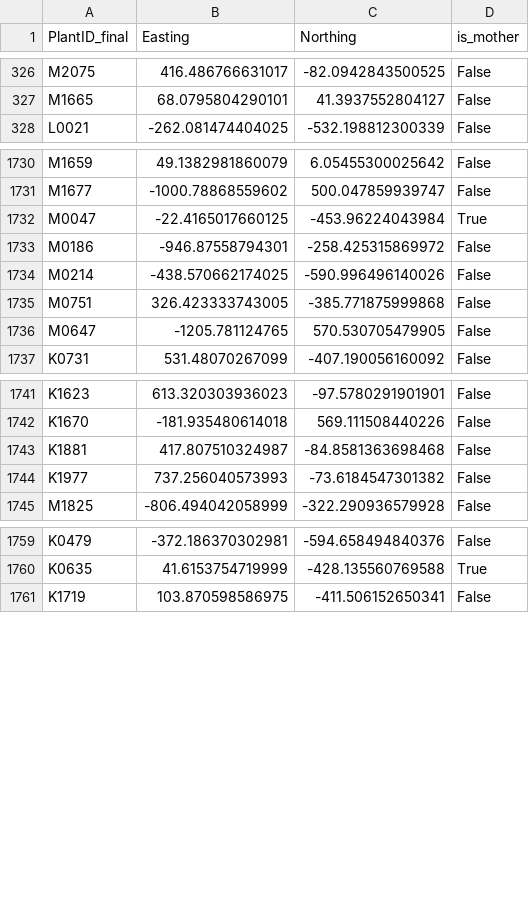
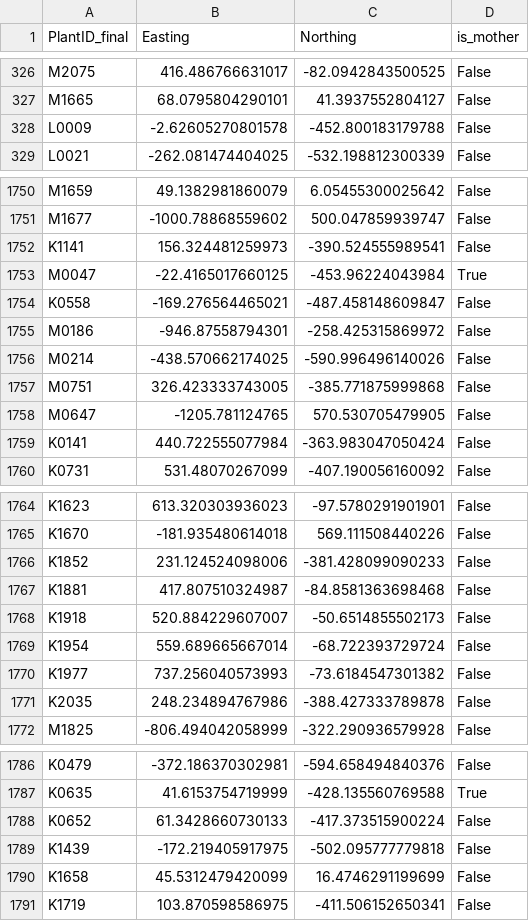
Before and after one commit to ellisztamas/amajus_dispersal_ms, a CSV file: 01_data/processed_GPS_positions.csv, drawn as a sheet; only a part is shown, gaps mark what is left out; the diff covers the shown part only; the diff names each change by its address in the sheet, - before the commit and + after, or states it on an @@ line.

Commit message:
Tracked data files have changed because the data setup script has changed.
 On branch main
 Changes to be committed:
	modified:   01_data/maternal_family_sizes.csv
	modified:   01_data/processed_GPS_positions.csv
	modified:   environment.yml

```diff
--- a/01_data/processed_GPS_positions.csv
+++ b/01_data/processed_GPS_positions.csv
+row 328: L0009 | -2.62605270801578 | -452.800183179788 | False
+row 1752: K1141 | 156.324481259973 | -390.524555989541 | False
+row 1754: K0558 | -169.276564465021 | -487.458148609847 | False
+row 1759: K0141 | 440.722555077984 | -363.983047050424 | False
+row 1766: K1852 | 231.124524098006 | -381.428099090233 | False
+row 1768: K1918 | 520.884229607007 | -50.6514855502173 | False
+row 1769: K1954 | 559.689665667014 | -68.722393729724 | False
+row 1771: K2035 | 248.234894767986 | -388.427333789878 | False
+row 1788: K0652 | 61.3428660730133 | -417.373515900224 | False
+row 1789: K1439 | -172.219405917975 | -502.095777779818 | False
+row 1790: K1658 | 45.5312479420099 | 16.4746291199699 | False
```
Also changed, not shown: 19 added rows elsewhere in this file, 01_data/maternal_family_sizes.csv, 1 other file.
